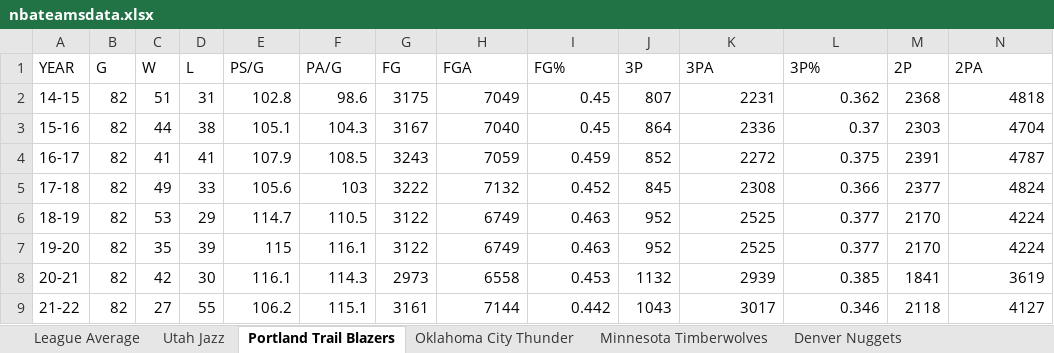
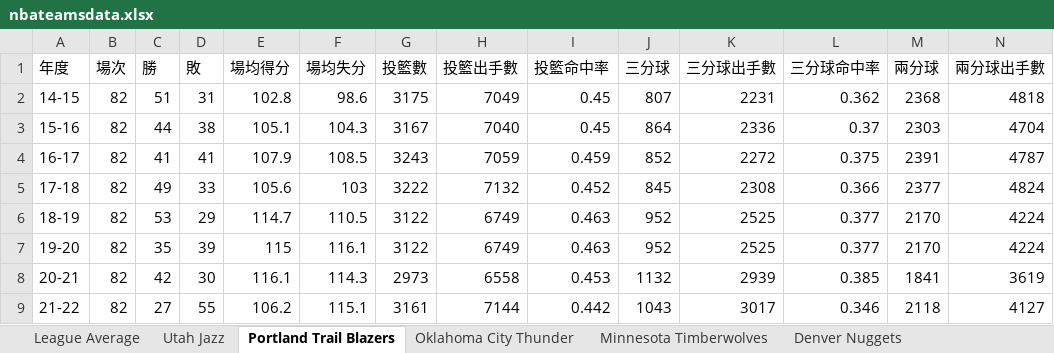
Before and after one commit to kuande122/test, an Excel workbook: nbateamsdata.xlsx, sheet Portland Trail Blazers, drawn as a sheet; only a part is shown; values as stored, in another font and other column widths than the file's, no borders; removed rows and columns are numbered as before the commit, all else as after; rows hold the shown columns only; the diff names each change by its address in the sheet, - before the commit and + after, or states it on an @@ line.

```diff
--- a/nbateamsdata.xlsx (sheet Portland Trail Blazers)
+++ b/nbateamsdata.xlsx (sheet Portland Trail Blazers)
-row 1: YEAR | G | W | L | PS/G | PA/G | FG | FGA | FG% | 3P | 3PA | 3P% | 2P | 2PA
+row 1: 年度 | 場次 | 勝 | 敗 | 場均得分 | 場均失分 | 投籃數 | 投籃出手數 | 投籃命中率 | 三分球 | 三分球出手數 | 三分球命中率 | 兩分球 | 兩分球出手數
```
Also changed, not shown: sheet Sacramento Kings, sheet San Antonio Spurs, sheet Dallas Mavericks, sheet Los Angeles Lakers, sheet Houston Rockets, sheet Memphis Grizzlies, 7 more sheets.
